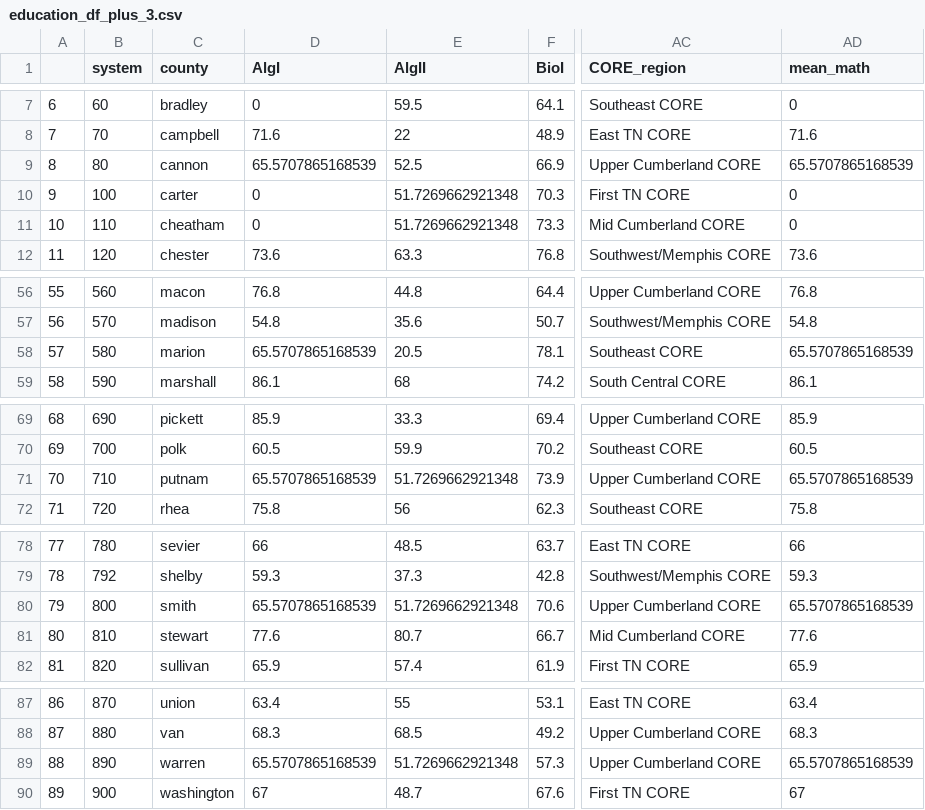
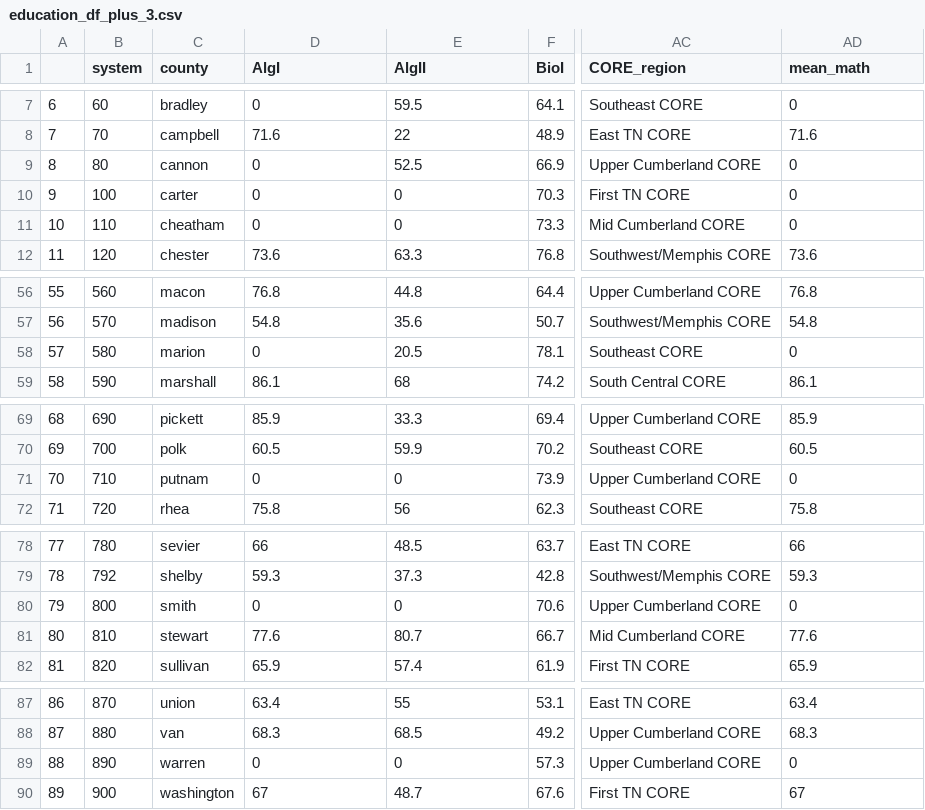
Before and after one commit to suhasinipallai/Education_IRS_Zipcode_dq4, a CSV file: r-objects/education_df_plus_3.csv, drawn as a sheet; only a part is shown, gaps mark what is left out; the diff names each change by its address in the sheet, - before the commit and + after, or states it on an @@ line.

```diff
--- a/r-objects/education_df_plus_3.csv
+++ b/r-objects/education_df_plus_3.csv
-D9 (AlgI): 65.5707865168539
+D9 (AlgI): 0
-AD9 (mean_math): 65.5707865168539
+AD9 (mean_math): 0
-E10:E11 (AlgII): 51.7269662921348
+E10:E11 (AlgII): 0
-D58 (AlgI): 65.5707865168539
+D58 (AlgI): 0
-AD58 (mean_math): 65.5707865168539
+AD58 (mean_math): 0
-D71 (AlgI): 65.5707865168539
+D71 (AlgI): 0
-E71 (AlgII): 51.7269662921348
+E71 (AlgII): 0
-AD71 (mean_math): 65.5707865168539
+AD71 (mean_math): 0
-D80 (AlgI): 65.5707865168539
+D80 (AlgI): 0
-E80 (AlgII): 51.7269662921348
+E80 (AlgII): 0
-AD80 (mean_math): 65.5707865168539
+AD80 (mean_math): 0
-D89 (AlgI): 65.5707865168539
+D89 (AlgI): 0
-E89 (AlgII): 51.7269662921348
+E89 (AlgII): 0
-AD89 (mean_math): 65.5707865168539
+AD89 (mean_math): 0
```
Also changed, not shown: r-objects/education_merge_irs_zip_subset.csv, 16 other files.
